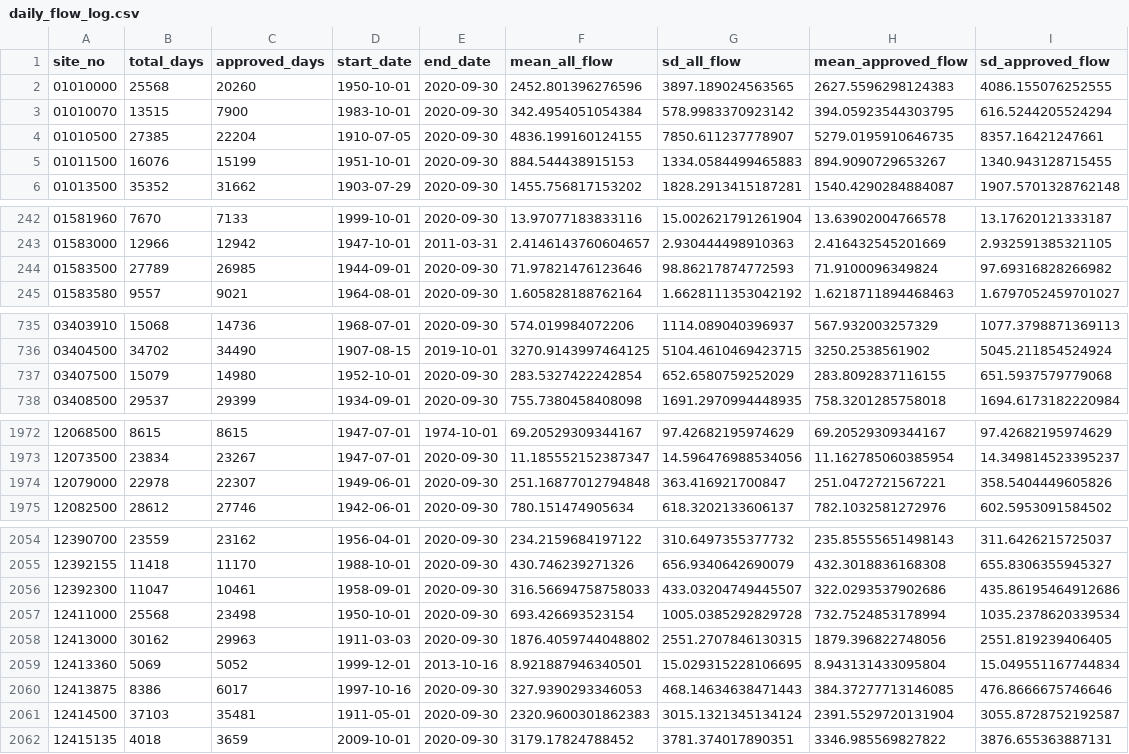
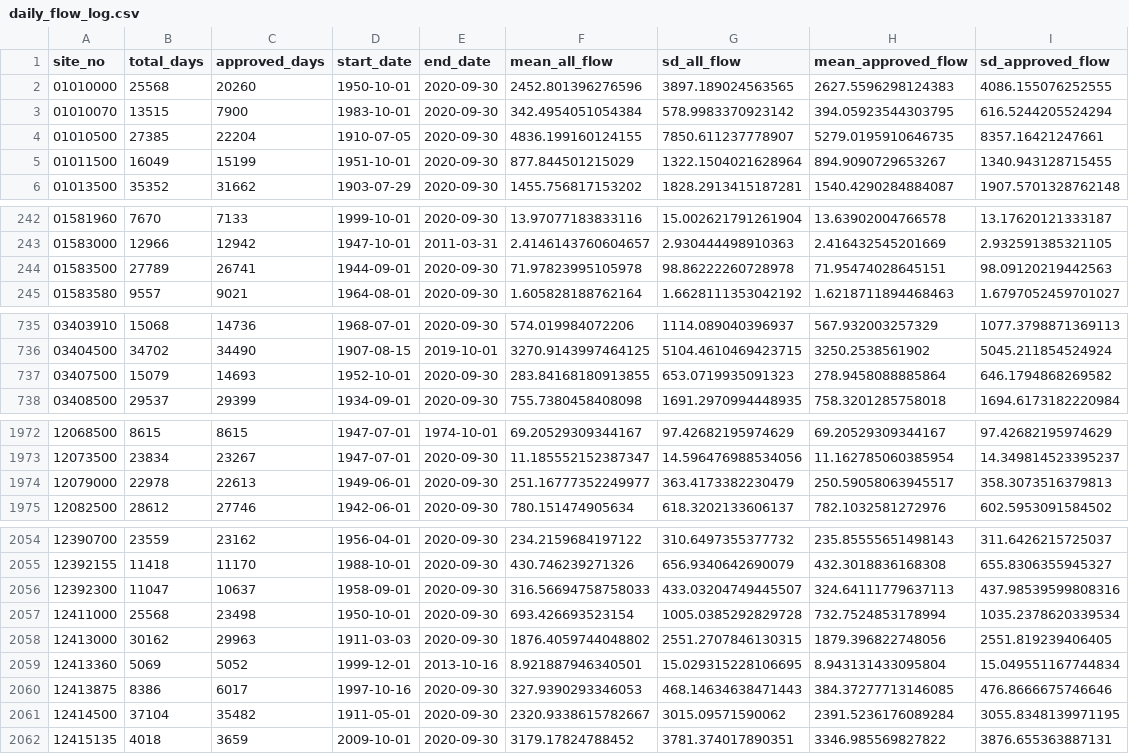
Before and after one commit to slevin75/regional-hydrologic-forcings-ml, a CSV file: 1_fetch/out/logs/daily_flow_log.csv, drawn as a sheet; only a part is shown, gaps mark what is left out; the diff covers the shown part only.

```diff
--- a/1_fetch/out/logs/daily_flow_log.csv
+++ b/1_fetch/out/logs/daily_flow_log.csv
@@ -4,3 +4,3 @@ site_no,total_days,approved_days,start_date,end_date,mean_all_flow,sd_all_flow,m
 01010500,27385,22204,1910-07-05,2020-09-30,4836.199160124155,7850.611237778907,5279.0195910646735,8357.16421247661
-01011500,16076,15199,1951-10-01,2020-09-30,884.544438915153,1334.0584499465883,894.9090729653267,1340.943128715455
+01011500,16049,15199,1951-10-01,2020-09-30,877.844501215029,1322.1504021628964,894.9090729653267,1340.943128715455
 01013500,35352,31662,1903-07-29,2020-09-30,1455.756817153202,1828.2913415187281,1540.4290284884087,1907.5701328762148
@@ -243,3 +243,3 @@ site_no,total_days,approved_days,start_date,end_date,mean_all_flow,sd_all_flow,m
 01583000,12966,12942,1947-10-01,2011-03-31,2.4146143760604657,2.930444498910363,2.416432545201669,2.932591385321105
-01583500,27789,26985,1944-09-01,2020-09-30,71.97821476123646,98.86217874772593,71.9100096349824,97.69316828266982
+01583500,27789,26741,1944-09-01,2020-09-30,71.97823995105978,98.86222260728978,71.95474028645151,98.09120219442563
 01583580,9557,9021,1964-08-01,2020-09-30,1.605828188762164,1.6628111353042192,1.6218711894468463,1.6797052459701027
@@ -736,3 +736,3 @@ site_no,total_days,approved_days,start_date,end_date,mean_all_flow,sd_all_flow,m
 03404500,34702,34490,1907-08-15,2019-10-01,3270.9143997464125,5104.4610469423715,3250.2538561902,5045.211854524924
-03407500,15079,14980,1952-10-01,2020-09-30,283.5327422242854,652.6580759252029,283.8092837116155,651.5937579779068
+03407500,15079,14693,1952-10-01,2020-09-30,283.84168180913855,653.0719935091323,278.9458088885864,646.1794868269582
 03408500,29537,29399,1934-09-01,2020-09-30,755.7380458408098,1691.2970994448935,758.3201285758018,1694.6173182220984
@@ -1973,3 +1973,3 @@ site_no,total_days,approved_days,start_date,end_date,mean_all_flow,sd_all_flow,m
 12073500,23834,23267,1947-07-01,2020-09-30,11.185552152387347,14.596476988534056,11.162785060385954,14.349814523395237
-12079000,22978,22307,1949-06-01,2020-09-30,251.16877012794848,363.416921700847,251.0472721567221,358.5404449605826
+12079000,22978,22613,1949-06-01,2020-09-30,251.16777352249977,363.4173382230479,250.59058063945517,358.3073516379813
 12082500,28612,27746,1942-06-01,2020-09-30,780.151474905634,618.3202133606137,782.1032581272976,602.5953091584502
@@ -2055,3 +2055,3 @@ site_no,total_days,approved_days,start_date,end_date,mean_all_flow,sd_all_flow,m
 12392155,11418,11170,1988-10-01,2020-09-30,430.746239271326,656.9340642690079,432.3018836168308,655.8306355945327
-12392300,11047,10461,1958-09-01,2020-09-30,316.56694758758033,433.03204749445507,322.0293537902686,435.86195464912686
+12392300,11047,10637,1958-09-01,2020-09-30,316.56694758758033,433.03204749445507,324.64111779637113,437.98539599808316
 12411000,25568,23498,1950-10-01,2020-09-30,693.426693523154,1005.0385292829728,732.7524853178994,1035.2378620339534
@@ -2060,3 +2060,3 @@ site_no,total_days,approved_days,start_date,end_date,mean_all_flow,sd_all_flow,m
 12413875,8386,6017,1997-10-16,2020-09-30,327.9390293346053,468.14634638471443,384.37277713146085,476.8666675746646
-12414500,37103,35481,1911-05-01,2020-09-30,2320.9600301862383,3015.1321345134124,2391.5529720131904,3055.8728752192587
+12414500,37104,35482,1911-05-01,2020-09-30,2320.9338615782667,3015.09571590062,2391.5236176089284,3055.8348139971195
 12415135,4018,3659,2009-10-01,2020-09-30,3179.17824788452,3781.374017890351,3346.985569827822,3876.655363887131
```
Also changed, not shown: 12 edited cells elsewhere in this file, 1_fetch/out/logs/peak_flow_log.csv, 1 other file.
